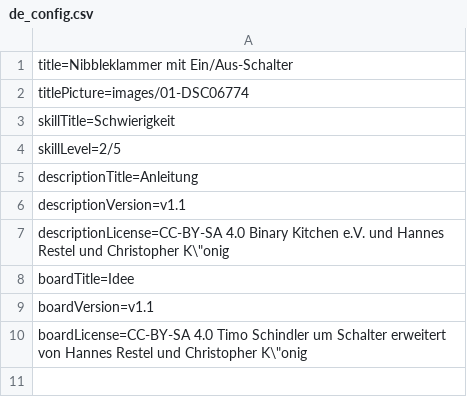
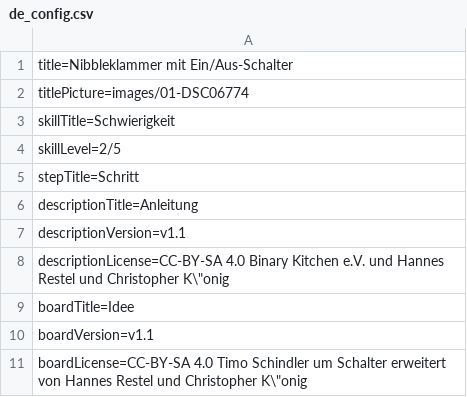
Before and after one commit to Binary-Kitchen/SolderingTutorial, a CSV file: NibblePegDIPSwitch/manual/configuration/de_config.csv, drawn as a sheet; the diff names each change by its address in the sheet, - before the commit and + after, or states it on an @@ line.

Commit message:
added new language variable stepTitle

```diff
--- a/NibblePegDIPSwitch/manual/configuration/de_config.csv
+++ b/NibblePegDIPSwitch/manual/configuration/de_config.csv
+row 5: stepTitle=Schritt
```
Also changed, not shown: ArrowSMD/manual/configuration/de_config.csv, DiceDIP/manual/configuration/de_config.csv, 11 other files.
